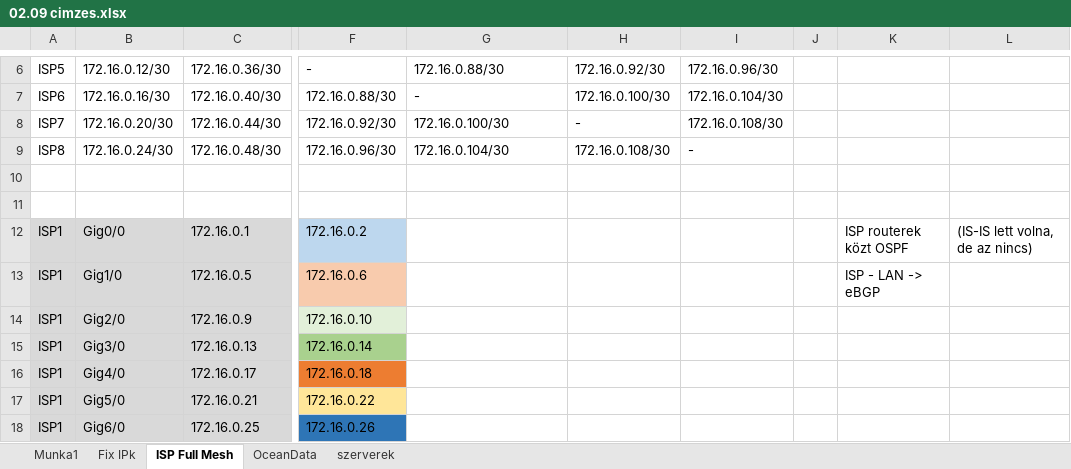
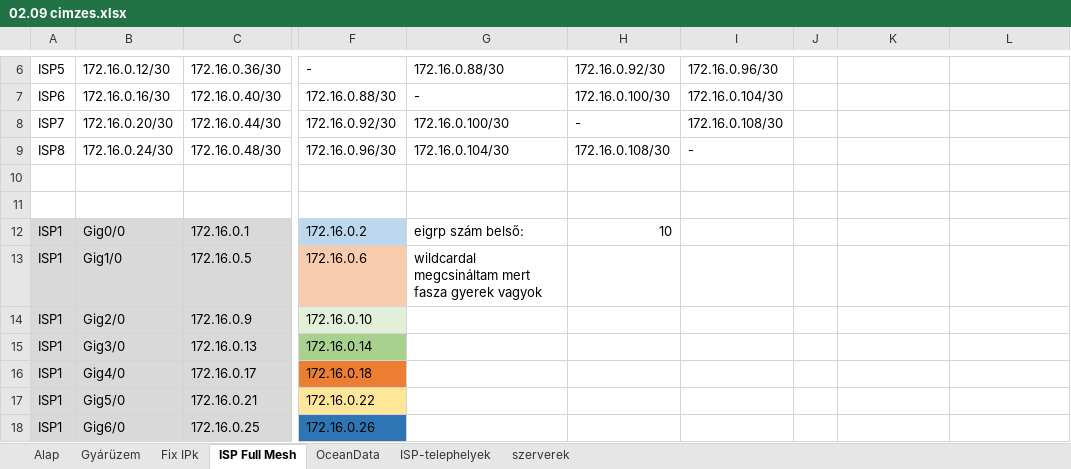
Before and after one commit to BarnabasUtli/final-project-2025-26, an Excel workbook: Network/02.09 cimzes.xlsx, sheet ISP Full Mesh, drawn as a sheet; only a part is shown, gaps mark what is left out; values as stored, in another font and other column widths than the file's, no borders; the diff names each change by its address in the sheet, - before the commit and + after, or states it on an @@ line.

```diff
--- a/Network/02.09 cimzes.xlsx (sheet ISP Full Mesh)
+++ b/Network/02.09 cimzes.xlsx (sheet ISP Full Mesh)
-sheet tab: Munka1
+sheet tab: Alap
+sheet tab: Gyárüzem
+sheet tab: ISP-telephelyek
-G12: (empty)
+G12: eigrp szám belső:
-H12: (empty)
+H12: 10
-K12: ISP routerek közt OSPF
+K12: (empty)
-L12: (IS-IS lett volna, de az nincs)
+L12: (empty)
-G13: (empty)
+G13: wildcardal megcsináltam mert fasza gyerek vagyok
-K13: ISP - LAN -> eBGP
+K13: (empty)
```
Also changed, not shown: sheet OceanData, sheet Alap, 3 other files.
